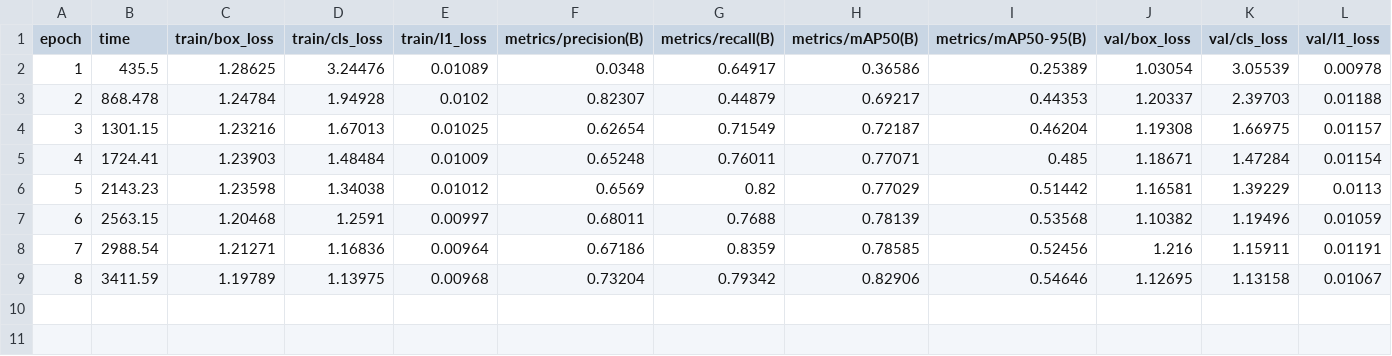
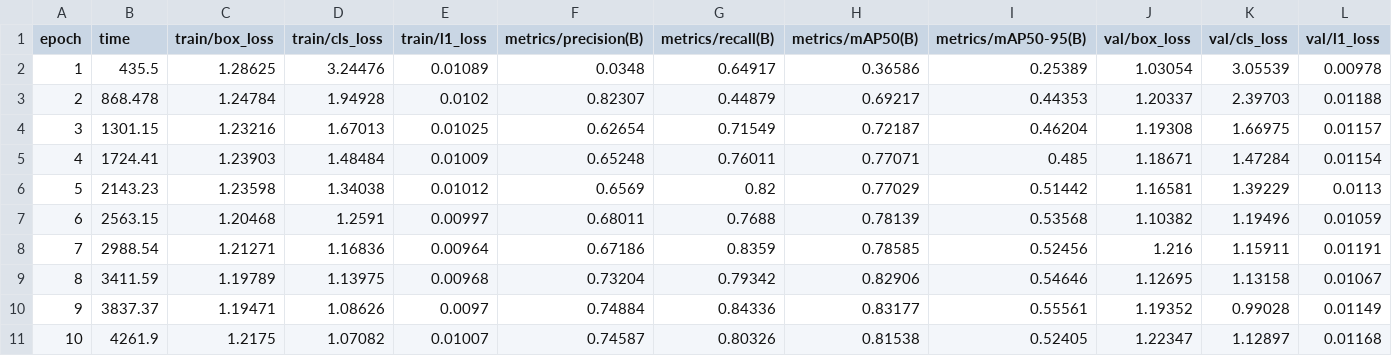
Before and after one commit to gaurirepo/BloodCellCountFromSmear, a CSV file: runs/yolo26/full_training/results.csv, drawn as a sheet; only a part is shown; rows hold the shown columns only; the diff names each change by its address in the sheet, - before the commit and + after, or states it on an @@ line.

```diff
--- a/runs/yolo26/full_training/results.csv
+++ b/runs/yolo26/full_training/results.csv
+row 10: 9 | 3837.37 | 1.19471 | 1.08626 | 0.0097 | 0.74884 | 0.84336 | 0.83177 | 0.55561 | 1.19352 | 0.99028 | 0.01149
+row 11: 10 | 4261.9 | 1.2175 | 1.07082 | 0.01007 | 0.74587 | 0.80326 | 0.81538 | 0.52405 | 1.22347 | 1.12897 | 0.01168
```
Also changed, not shown: 6 other files.
